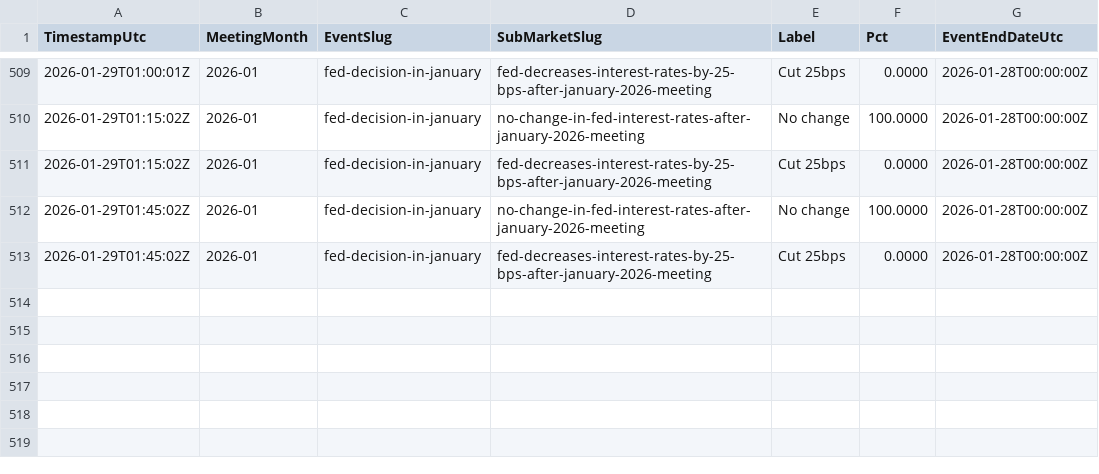
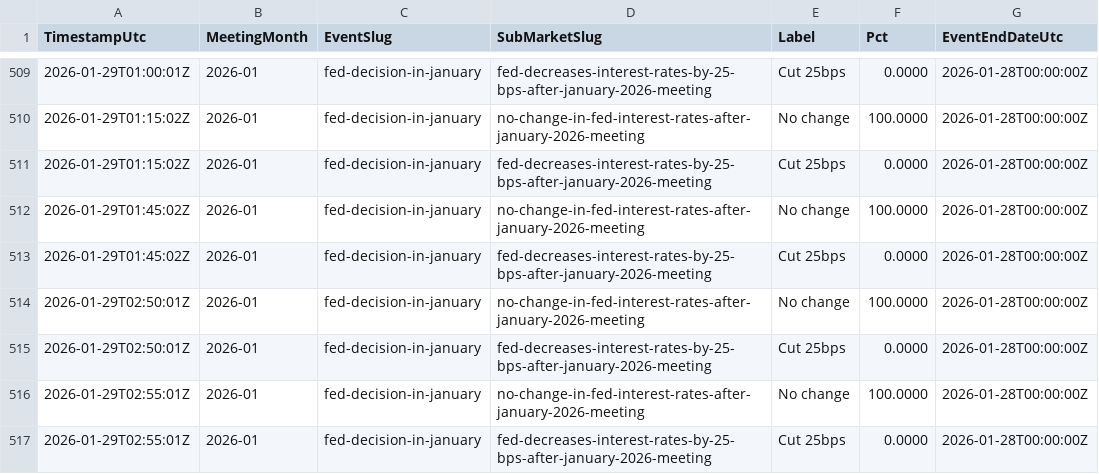
Before and after one commit to QaSH-data/econ-data, a CSV file: data/polymarket/history/2026-01.csv, drawn as a sheet; only a part is shown, gaps mark what is left out.

```diff
--- a/data/polymarket/history/2026-01.csv
+++ b/data/polymarket/history/2026-01.csv
@@ -513 +513,5 @@ TimestampUtc,MeetingMonth,EventSlug,SubMarketSlug,Label,Pct,EventEndDateUtc
 2026-01-29T01:45:02Z,2026-01,fed-decision-in-january,fed-decreases-interest-rates-by-25-bps-after-january-2026-meeting,Cut 25bps,0.0000,2026-01-28T00:00:00Z
+2026-01-29T02:50:01Z,2026-01,fed-decision-in-january,no-change-in-fed-interest-rates-after-january-2026-meeting,No change,100.0000,2026-01-28T00:00:00Z
+2026-01-29T02:50:01Z,2026-01,fed-decision-in-january,fed-decreases-interest-rates-by-25-bps-after-january-2026-meeting,Cut 25bps,0.0000,2026-01-28T00:00:00Z
+2026-01-29T02:55:01Z,2026-01,fed-decision-in-january,no-change-in-fed-interest-rates-after-january-2026-meeting,No change,100.0000,2026-01-28T00:00:00Z
+2026-01-29T02:55:01Z,2026-01,fed-decision-in-january,fed-decreases-interest-rates-by-25-bps-after-january-2026-meeting,Cut 25bps,0.0000,2026-01-28T00:00:00Z
```
Also changed, not shown: data/polymarket/fed_odds_latest.csv, data/polymarket/history/2026-03.csv, 1 other file.
